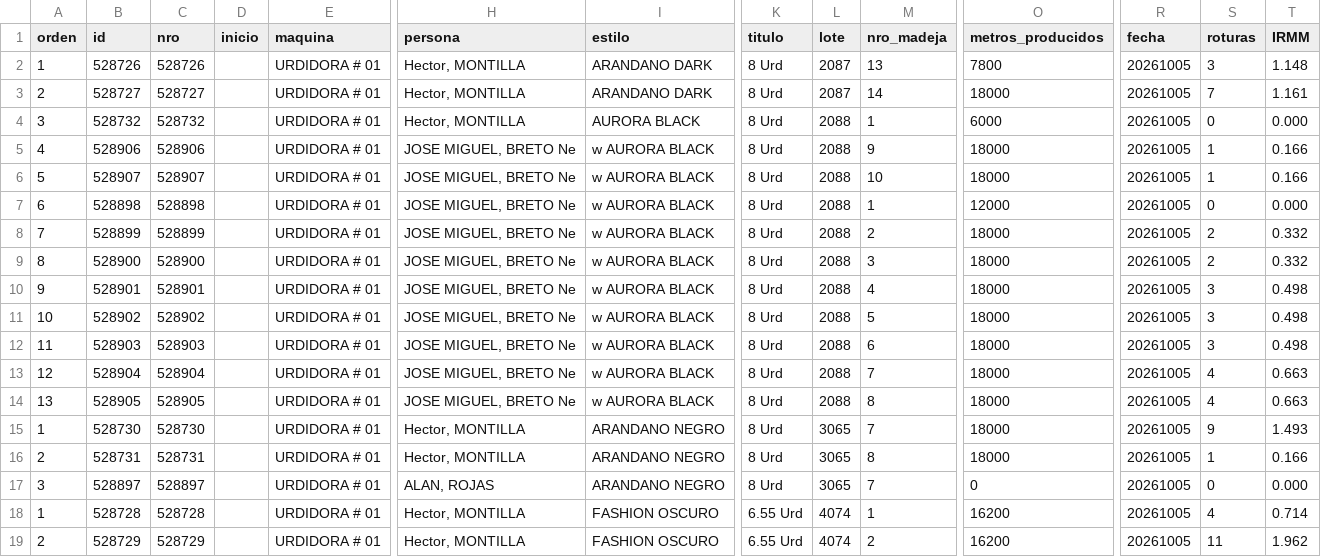
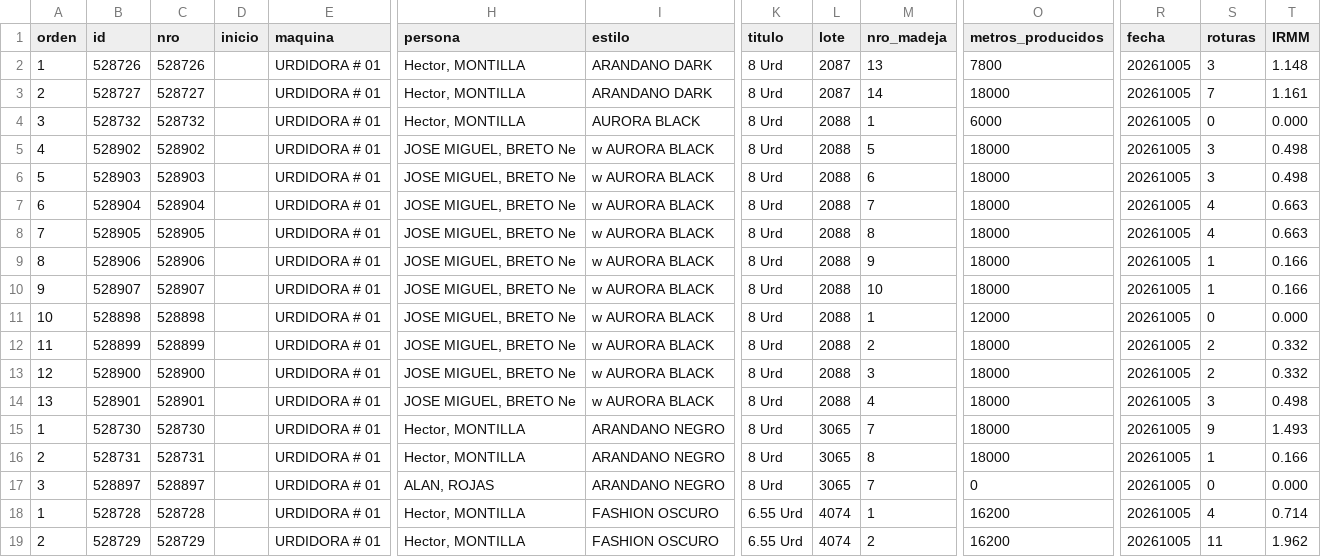
Before and after one commit to fherross3-ops/PH_urdido, a CSV file: data/produccion_20261005.csv, drawn as a sheet; only a part is shown, gaps mark what is left out; removed rows and columns are numbered as before the commit, all else as after; rows hold the shown columns only; the diff names each change by its address in the sheet, - before the commit and + after, or states it on an @@ line.

```diff
--- a/data/produccion_20261005.csv
+++ b/data/produccion_20261005.csv
+row 5: 4 | 528902 | 528902 |  | URDIDORA # 01 | JOSE MIGUEL, BRETO Ne | w AURORA BLACK | 8 Urd | 2088 | 5 | 18000 | 20261005 | 3 | 0.498
+row 6: 5 | 528903 | 528903 |  | URDIDORA # 01 | JOSE MIGUEL, BRETO Ne | w AURORA BLACK | 8 Urd | 2088 | 6 | 18000 | 20261005 | 3 | 0.498
+row 7: 6 | 528904 | 528904 |  | URDIDORA # 01 | JOSE MIGUEL, BRETO Ne | w AURORA BLACK | 8 Urd | 2088 | 7 | 18000 | 20261005 | 4 | 0.663
+row 8: 7 | 528905 | 528905 |  | URDIDORA # 01 | JOSE MIGUEL, BRETO Ne | w AURORA BLACK | 8 Urd | 2088 | 8 | 18000 | 20261005 | 4 | 0.663
-A9 (orden): 4
+A9 (orden): 8
-A10 (orden): 5
+A10 (orden): 9
-A11 (orden): 6
+A11 (orden): 10
-A12 (orden): 7
+A12 (orden): 11
-A13 (orden): 8
+A13 (orden): 12
-A14 (orden): 9
+A14 (orden): 13
-row 11: 10 | 528902 | 528902 |  | URDIDORA # 01 | JOSE MIGUEL, BRETO Ne | w AURORA BLACK | 8 Urd | 2088 | 5 | 18000 | 20261005 | 3 | 0.498
-row 12: 11 | 528903 | 528903 |  | URDIDORA # 01 | JOSE MIGUEL, BRETO Ne | w AURORA BLACK | 8 Urd | 2088 | 6 | 18000 | 20261005 | 3 | 0.498
-row 13: 12 | 528904 | 528904 |  | URDIDORA # 01 | JOSE MIGUEL, BRETO Ne | w AURORA BLACK | 8 Urd | 2088 | 7 | 18000 | 20261005 | 4 | 0.663
-row 14: 13 | 528905 | 528905 |  | URDIDORA # 01 | JOSE MIGUEL, BRETO Ne | w AURORA BLACK | 8 Urd | 2088 | 8 | 18000 | 20261005 | 4 | 0.663
```
Also changed, not shown: data/produccion_20261001.csv, data/produccion_20261002.csv, 23 other files.
